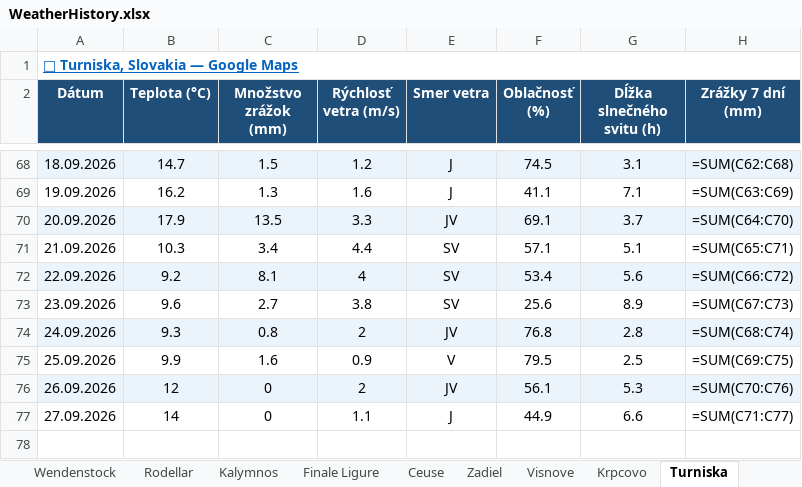
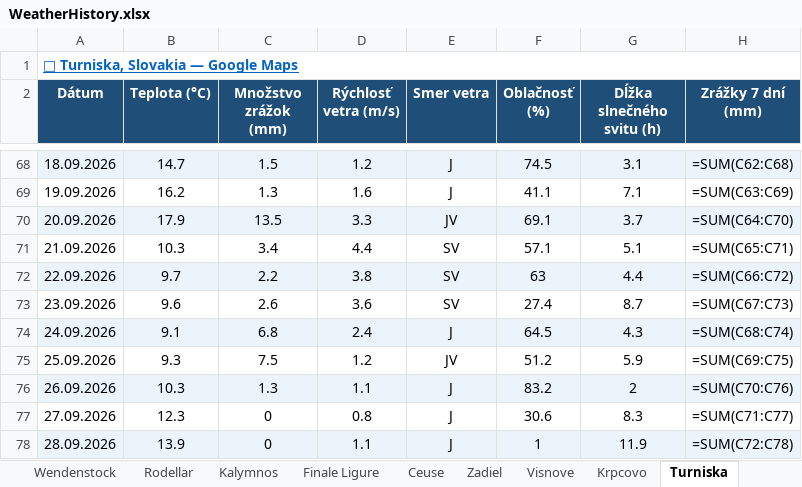
Before and after one commit to slavo1976/AgentWeather, an Excel workbook: WeatherHistory.xlsx, sheet Turniska, drawn as a sheet; only a part is shown, gaps mark what is left out; values as stored, in another font and other column widths than the file's, no borders; formulas without a stored value are shown as written; the diff names each change by its address in the sheet, - before the commit and + after, or states it on an @@ line.

```diff
--- a/WeatherHistory.xlsx (sheet Turniska)
+++ b/WeatherHistory.xlsx (sheet Turniska)
-B72 (Teplota (°C)): 9.2
+B72 (Teplota (°C)): 9.7
-C72 (Množstvo zrážok (mm)): 8.1
+C72 (Množstvo zrážok (mm)): 2.2
-D72 (Rýchlosť vetra (m/s)): 4
+D72 (Rýchlosť vetra (m/s)): 3.8
-F72 (Oblačnosť (%)): 53.4
+F72 (Oblačnosť (%)): 63
-G72 (Dĺžka slnečného svitu (h)): 5.6
+G72 (Dĺžka slnečného svitu (h)): 4.4
-C73 (Množstvo zrážok (mm)): 2.7
+C73 (Množstvo zrážok (mm)): 2.6
-D73 (Rýchlosť vetra (m/s)): 3.8
+D73 (Rýchlosť vetra (m/s)): 3.6
-F73 (Oblačnosť (%)): 25.6
+F73 (Oblačnosť (%)): 27.4
-G73 (Dĺžka slnečného svitu (h)): 8.9
+G73 (Dĺžka slnečného svitu (h)): 8.7
-B74 (Teplota (°C)): 9.3
+B74 (Teplota (°C)): 9.1
-C74 (Množstvo zrážok (mm)): 0.8
+C74 (Množstvo zrážok (mm)): 6.8
-D74 (Rýchlosť vetra (m/s)): 2
+D74 (Rýchlosť vetra (m/s)): 2.4
-E74 (Smer vetra): JV
+E74 (Smer vetra): J
-F74 (Oblačnosť (%)): 76.8
+F74 (Oblačnosť (%)): 64.5
-G74 (Dĺžka slnečného svitu (h)): 2.8
+G74 (Dĺžka slnečného svitu (h)): 4.3
-B75 (Teplota (°C)): 9.9
+B75 (Teplota (°C)): 9.3
-C75 (Množstvo zrážok (mm)): 1.6
+C75 (Množstvo zrážok (mm)): 7.5
-D75 (Rýchlosť vetra (m/s)): 0.9
+D75 (Rýchlosť vetra (m/s)): 1.2
-E75 (Smer vetra): V
+E75 (Smer vetra): JV
-F75 (Oblačnosť (%)): 79.5
+F75 (Oblačnosť (%)): 51.2
-G75 (Dĺžka slnečného svitu (h)): 2.5
+G75 (Dĺžka slnečného svitu (h)): 5.9
-B76 (Teplota (°C)): 12
+B76 (Teplota (°C)): 10.3
-C76 (Množstvo zrážok (mm)): 0
+C76 (Množstvo zrážok (mm)): 1.3
-D76 (Rýchlosť vetra (m/s)): 2
+D76 (Rýchlosť vetra (m/s)): 1.1
-E76 (Smer vetra): JV
+E76 (Smer vetra): J
-F76 (Oblačnosť (%)): 56.1
+F76 (Oblačnosť (%)): 83.2
-G76 (Dĺžka slnečného svitu (h)): 5.3
+G76 (Dĺžka slnečného svitu (h)): 2
-B77 (Teplota (°C)): 14
+B77 (Teplota (°C)): 12.3
-D77 (Rýchlosť vetra (m/s)): 1.1
+D77 (Rýchlosť vetra (m/s)): 0.8
-F77 (Oblačnosť (%)): 44.9
+F77 (Oblačnosť (%)): 30.6
-G77 (Dĺžka slnečného svitu (h)): 6.6
+G77 (Dĺžka slnečného svitu (h)): 8.3
+row 78: 28.09.2026 | 13.9 | 0 | 1.1 | J | 1 | 11.9 | =SUM(C72:C78)
```
Also changed, not shown: sheet Leonidio, sheet Visnove, sheet San Vito la Capo, sheet Krpcovo, sheet Sogndal, sheet Zadiel, 13 more sheets.
